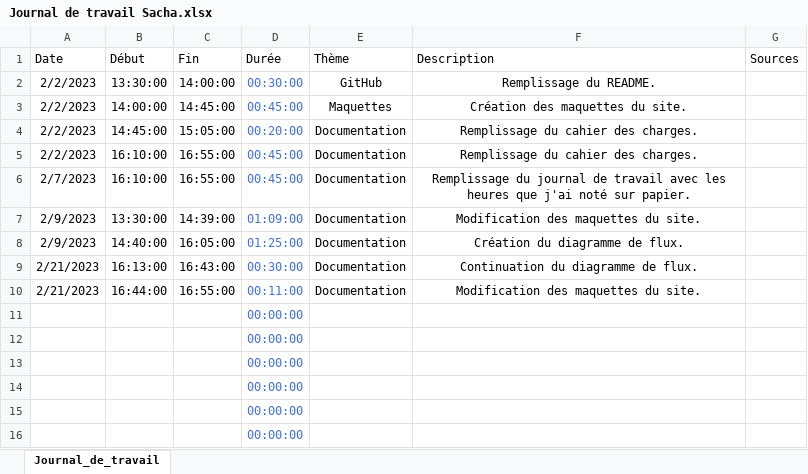
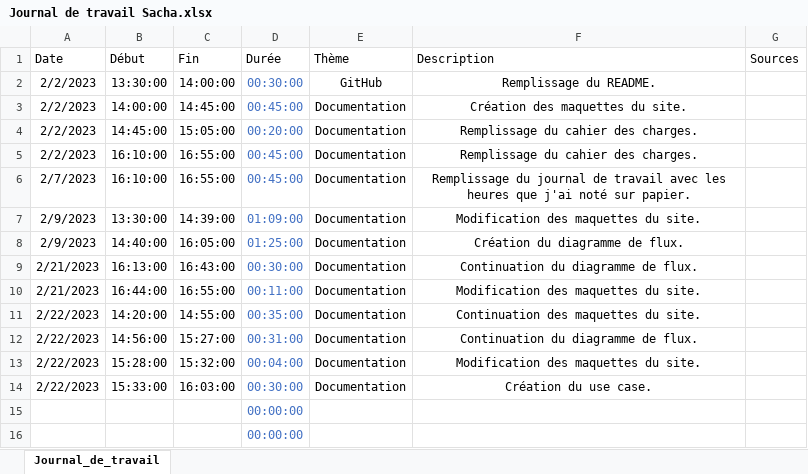
Before and after one commit to romain-lnr/I_Shoes, an Excel workbook: Documentation/Journal_de_travail/Sacha Jaccard/Journal de travail Sacha.xlsx, sheet Journal_de_travail, drawn as a sheet; only a part is shown; values as stored, in another font and other column widths than the file's, no borders; conditional formats and table styles not drawn; removed rows and columns are numbered as before the commit, all else as after; the diff names each change by its address in the sheet, - before the commit and + after, or states it on an @@ line.

Commit message:
Modification du Wireframe et ajout du Use case

```diff
--- a/Documentation/Journal_de_travail/Sacha Jaccard/Journal de travail Sacha.xlsx (sheet Journal_de_travail)
+++ b/Documentation/Journal_de_travail/Sacha Jaccard/Journal de travail Sacha.xlsx (sheet Journal_de_travail)
-E3 (Thème): Maquettes
+E3 (Thème): Documentation
-row 11:  |  |  | 00:00:00
-row 12:  |  |  | 00:00:00
-row 13:  |  |  | 00:00:00
-row 14:  |  |  | 00:00:00
+row 11: 2/22/2023 | 14:20:00 | 14:55:00 | 00:35:00 | Documentation | Continuation des maquettes du site.
+row 12: 2/22/2023 | 14:56:00 | 15:27:00 | 00:31:00 | Documentation | Continuation du diagramme de flux.
+row 13: 2/22/2023 | 15:28:00 | 15:32:00 | 00:04:00 | Documentation | Modification des maquettes du site.
+row 14: 2/22/2023 | 15:33:00 | 16:03:00 | 00:30:00 | Documentation | Création du use case.
```
Also changed, not shown: 2 other files.
